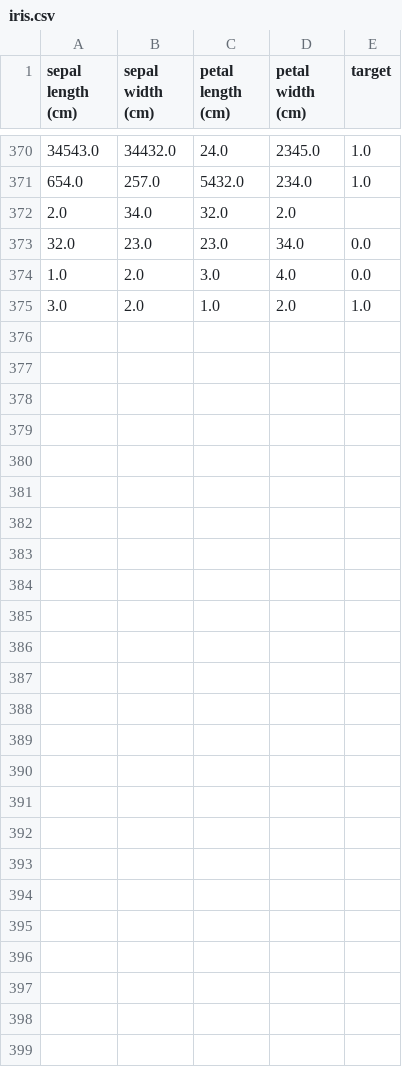
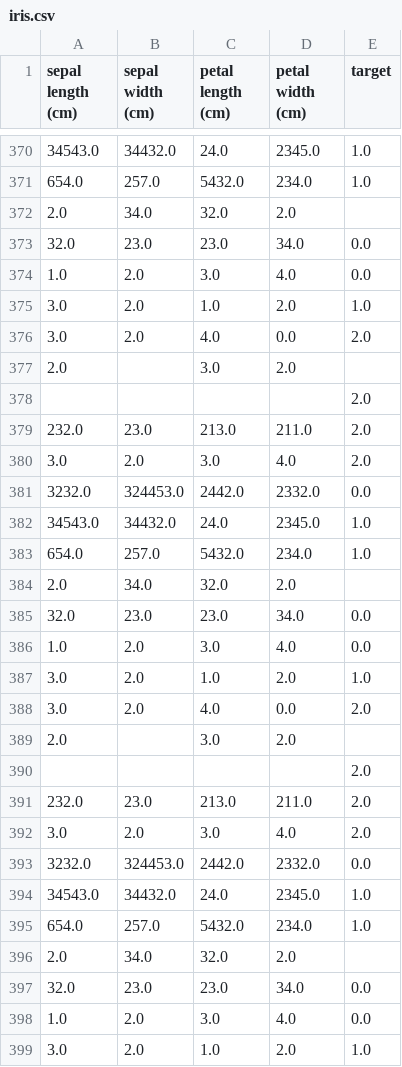
Before and after one commit to Nileshkishore/airflow_mlops, a CSV file: data/raw/iris.csv, drawn as a sheet; only a part is shown, gaps mark what is left out; the diff names each change by its address in the sheet, - before the commit and + after, or states it on an @@ line.

Commit message:
wdswd

```diff
--- a/data/raw/iris.csv
+++ b/data/raw/iris.csv
+row 376: 3.0 | 2.0 | 4.0 | 0.0 | 2.0
+row 377: 2.0 |  | 3.0 | 2.0
+row 378:  |  |  |  | 2.0
+row 379: 232.0 | 23.0 | 213.0 | 211.0 | 2.0
+row 380: 3.0 | 2.0 | 3.0 | 4.0 | 2.0
+row 381: 3232.0 | 324453.0 | 2442.0 | 2332.0 | 0.0
+row 382: 34543.0 | 34432.0 | 24.0 | 2345.0 | 1.0
+row 383: 654.0 | 257.0 | 5432.0 | 234.0 | 1.0
+row 384: 2.0 | 34.0 | 32.0 | 2.0
+row 385: 32.0 | 23.0 | 23.0 | 34.0 | 0.0
+row 386: 1.0 | 2.0 | 3.0 | 4.0 | 0.0
+row 387: 3.0 | 2.0 | 1.0 | 2.0 | 1.0
+row 388: 3.0 | 2.0 | 4.0 | 0.0 | 2.0
+row 389: 2.0 |  | 3.0 | 2.0
+row 390:  |  |  |  | 2.0
+row 391: 232.0 | 23.0 | 213.0 | 211.0 | 2.0
+row 392: 3.0 | 2.0 | 3.0 | 4.0 | 2.0
+row 393: 3232.0 | 324453.0 | 2442.0 | 2332.0 | 0.0
+row 394: 34543.0 | 34432.0 | 24.0 | 2345.0 | 1.0
+row 395: 654.0 | 257.0 | 5432.0 | 234.0 | 1.0
+row 396: 2.0 | 34.0 | 32.0 | 2.0
+row 397: 32.0 | 23.0 | 23.0 | 34.0 | 0.0
+row 398: 1.0 | 2.0 | 3.0 | 4.0 | 0.0
+row 399: 3.0 | 2.0 | 1.0 | 2.0 | 1.0
```
